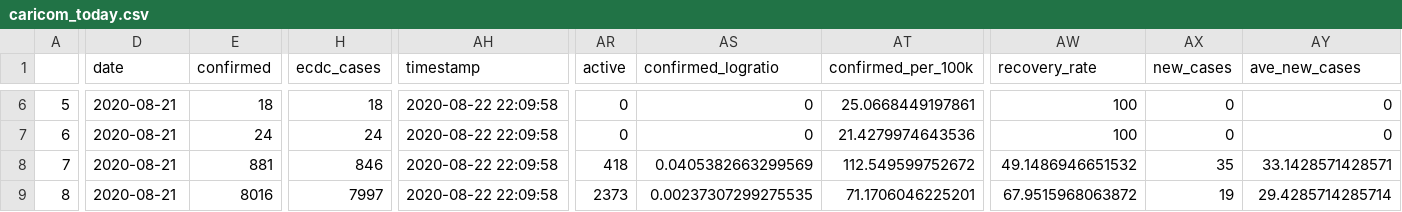
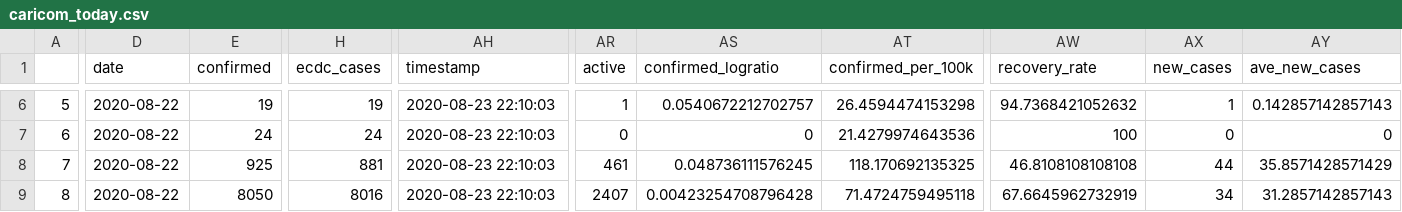
Before and after one commit to yohance-nicholas/CARICOM-COVID19-Dashboard, a CSV file: caricom_today.csv, drawn as a sheet; only a part is shown, gaps mark what is left out; the diff covers the shown part only; the diff names each change by its address in the sheet, - before the commit and + after, or states it on an @@ line.

```diff
--- a/caricom_today.csv
+++ b/caricom_today.csv
-D6:D9 (date): 2020-08-21
+D6:D9 (date): 2020-08-22
-E6 (confirmed): 18
+E6 (confirmed): 19
-H6 (ecdc_cases): 18
+H6 (ecdc_cases): 19
-AH6:AH9 (timestamp): 2020-08-22 22:09:58
+AH6:AH9 (timestamp): 2020-08-23 22:10:03
-AR6 (active): 0
+AR6 (active): 1
-AS6 (confirmed_logratio): 0
+AS6 (confirmed_logratio): 0.0540672212702757
-AT6 (confirmed_per_100k): 25.0668449197861
+AT6 (confirmed_per_100k): 26.4594474153298
-AW6 (recovery_rate): 100
+AW6 (recovery_rate): 94.7368421052632
-AX6 (new_cases): 0
+AX6 (new_cases): 1
-AY6 (ave_new_cases): 0
+AY6 (ave_new_cases): 0.142857142857143
-E8 (confirmed): 881
+E8 (confirmed): 925
-H8 (ecdc_cases): 846
+H8 (ecdc_cases): 881
-AR8 (active): 418
+AR8 (active): 461
-AS8 (confirmed_logratio): 0.0405382663299569
+AS8 (confirmed_logratio): 0.048736111576245
-AT8 (confirmed_per_100k): 112.549599752672
+AT8 (confirmed_per_100k): 118.170692135325
-AW8 (recovery_rate): 49.1486946651532
+AW8 (recovery_rate): 46.8108108108108
-AX8 (new_cases): 35
+AX8 (new_cases): 44
-AY8 (ave_new_cases): 33.1428571428571
+AY8 (ave_new_cases): 35.8571428571429
-E9 (confirmed): 8016
+E9 (confirmed): 8050
-H9 (ecdc_cases): 7997
+H9 (ecdc_cases): 8016
-AR9 (active): 2373
+AR9 (active): 2407
-AS9 (confirmed_logratio): 0.00237307299275535
+AS9 (confirmed_logratio): 0.00423254708796428
-AT9 (confirmed_per_100k): 71.1706046225201
+AT9 (confirmed_per_100k): 71.4724759495118
-AW9 (recovery_rate): 67.9515968063872
+AW9 (recovery_rate): 67.6645962732919
-AX9 (new_cases): 19
+AX9 (new_cases): 34
-AY9 (ave_new_cases): 29.4285714285714
+AY9 (ave_new_cases): 31.2857142857143
```
Also changed, not shown: 80 edited cells elsewhere in this file, caricom_covid_regression_data.csv, 9 other files.
